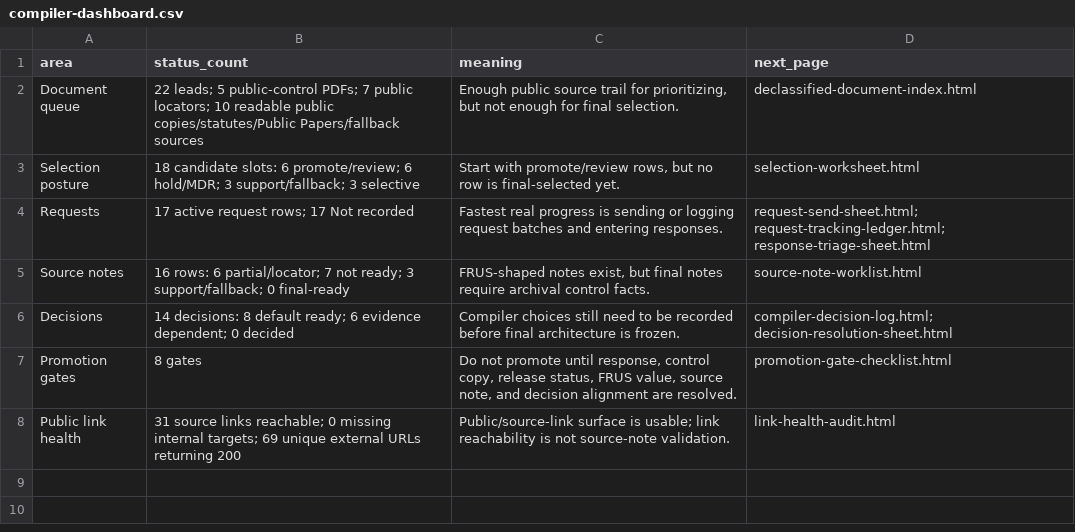
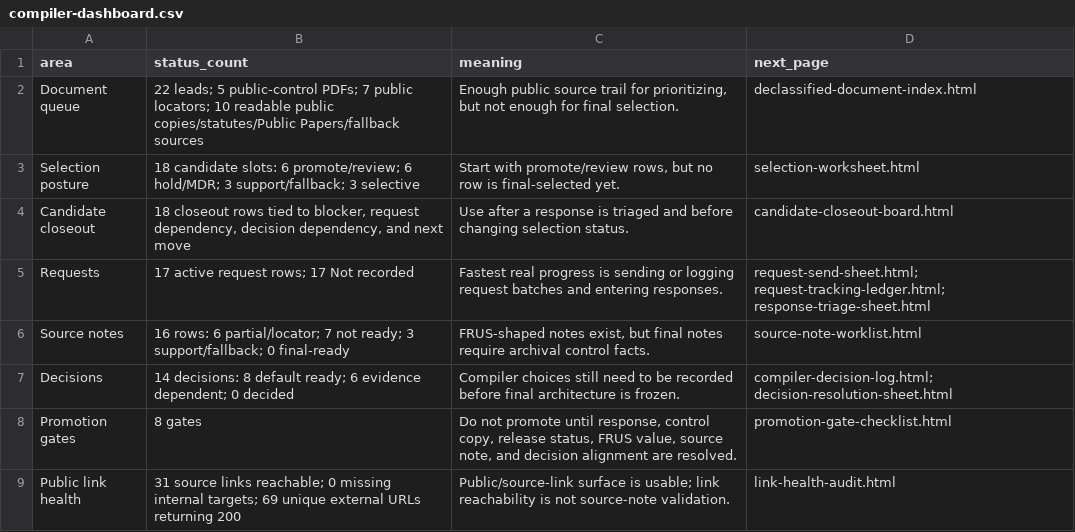
Before and after one commit to therealjameswilson/org-man-89-92, a CSV file: reports/compiler-dashboard.csv, drawn as a sheet.

Commit message:
Add candidate closeout board

```diff
--- a/reports/compiler-dashboard.csv
+++ b/reports/compiler-dashboard.csv
@@ -3,2 +3,3 @@ Document queue,"22 leads; 5 public-control PDFs; 7 public locators; 10 readable
 Selection posture,"18 candidate slots: 6 promote/review; 6 hold/MDR; 3 support/fallback; 3 selective","Start with promote/review rows, but no row is final-selected yet.",selection-worksheet.html
+Candidate closeout,"18 closeout rows tied to blocker, request dependency, decision dependency, and next move","Use after a response is triaged and before changing selection status.",candidate-closeout-board.html
 Requests,"17 active request rows; 17 Not recorded","Fastest real progress is sending or logging request batches and entering responses.","request-send-sheet.html; request-tracking-ledger.html; response-triage-sheet.html"
```
Also changed, not shown: 15 other files.
